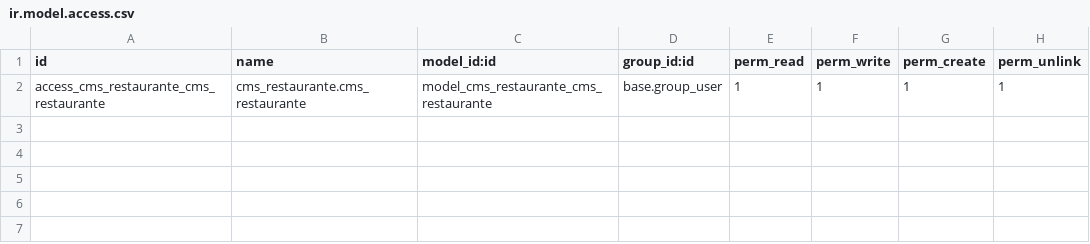
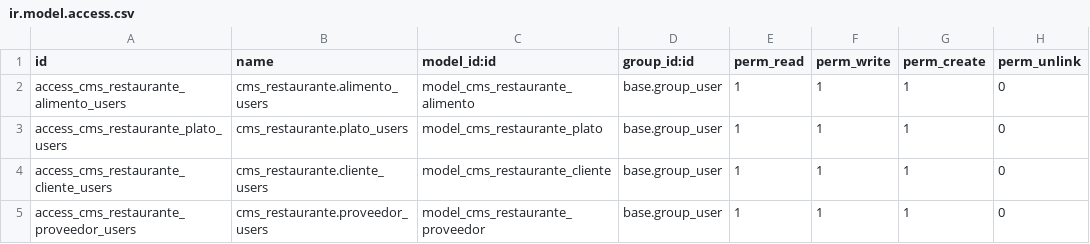
Before and after one commit to Carol-Devv/SGE-odoo-devB-04, a CSV file: odoo/addons/cms_restaurante/security/ir.model.access.csv, drawn as a sheet.

```diff
--- a/odoo/addons/cms_restaurante/security/ir.model.access.csv
+++ b/odoo/addons/cms_restaurante/security/ir.model.access.csv
@@ -1,2 +1,5 @@
 id,name,model_id:id,group_id:id,perm_read,perm_write,perm_create,perm_unlink
-access_cms_restaurante_cms_restaurante,cms_restaurante.cms_restaurante,model_cms_restaurante_cms_restaurante,base.group_user,1,1,1,1
+access_cms_restaurante_alimento_users,cms_restaurante.alimento_users,model_cms_restaurante_alimento,base.group_user,1,1,1,0
+access_cms_restaurante_plato_users,cms_restaurante.plato_users,model_cms_restaurante_plato,base.group_user,1,1,1,0
+access_cms_restaurante_cliente_users,cms_restaurante.cliente_users,model_cms_restaurante_cliente,base.group_user,1,1,1,0
+access_cms_restaurante_proveedor_users,cms_restaurante.proveedor_users,model_cms_restaurante_proveedor,base.group_user,1,1,1,0
```
Also changed, not shown: 21 other files.
